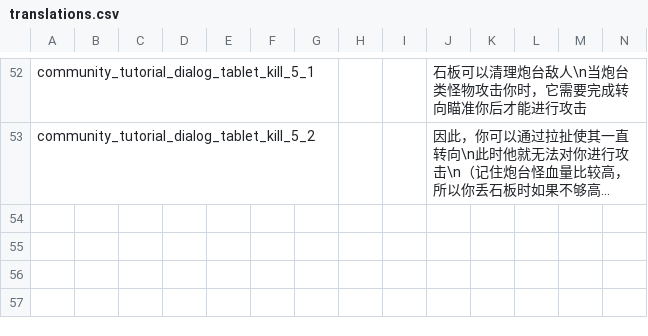
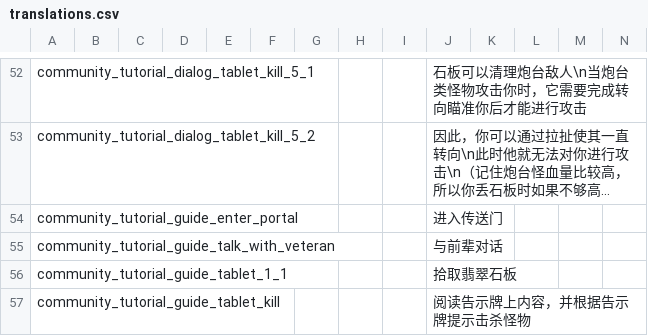
Before and after one commit to ni9htwind/Noita-CN-Community-Tutorial, a CSV file: translations.csv, drawn as a sheet; only a part is shown, gaps mark what is left out; long unchanged cells end in …; rows hold the shown columns only; the diff names each change by its address in the sheet, - before the commit and + after, or states it on an @@ line.

```diff
--- a/translations.csv
+++ b/translations.csv
+row 54: community_tutorial_guide_enter_portal |  |  |  |  |  |  |  |  | 进入传送门
+row 55: community_tutorial_guide_talk_with_veteran |  |  |  |  |  |  |  |  | 与前辈对话
+row 56: community_tutorial_guide_tablet_1_1 |  |  |  |  |  |  |  |  | 拾取翡翠石板
+row 57: community_tutorial_guide_tablet_kill |  |  |  |  |  |  |  |  | 阅读告示牌上内容，并根据告示牌提示击杀怪物
```
Also changed, not shown: 14 other files.
